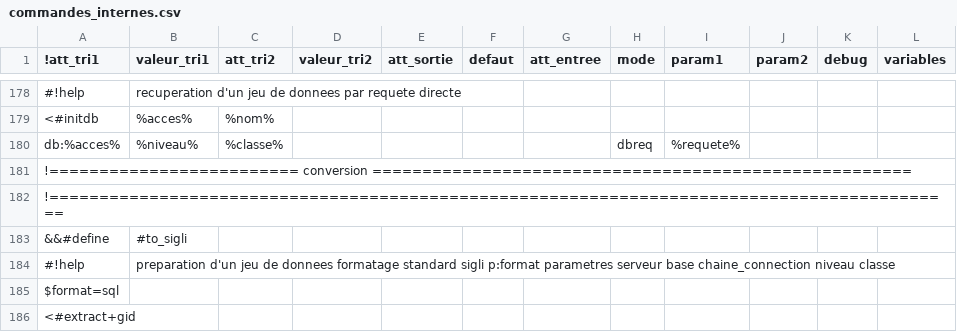
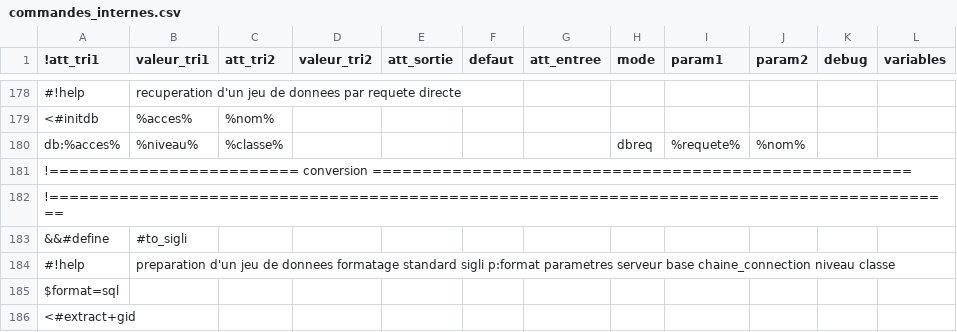
Before and after one commit to service-GCT-EMS/pyetl, a CSV file: pyetl/moteur/fonctions/commandes_internes.csv, drawn as a sheet; only a part is shown, gaps mark what is left out; the diff names each change by its address in the sheet, - before the commit and + after, or states it on an @@ line.

```diff
--- a/pyetl/moteur/fonctions/commandes_internes.csv
+++ b/pyetl/moteur/fonctions/commandes_internes.csv
-J180 (param2): (empty)
+J180 (param2): %nom%
```
Also changed, not shown: 4 other files.
